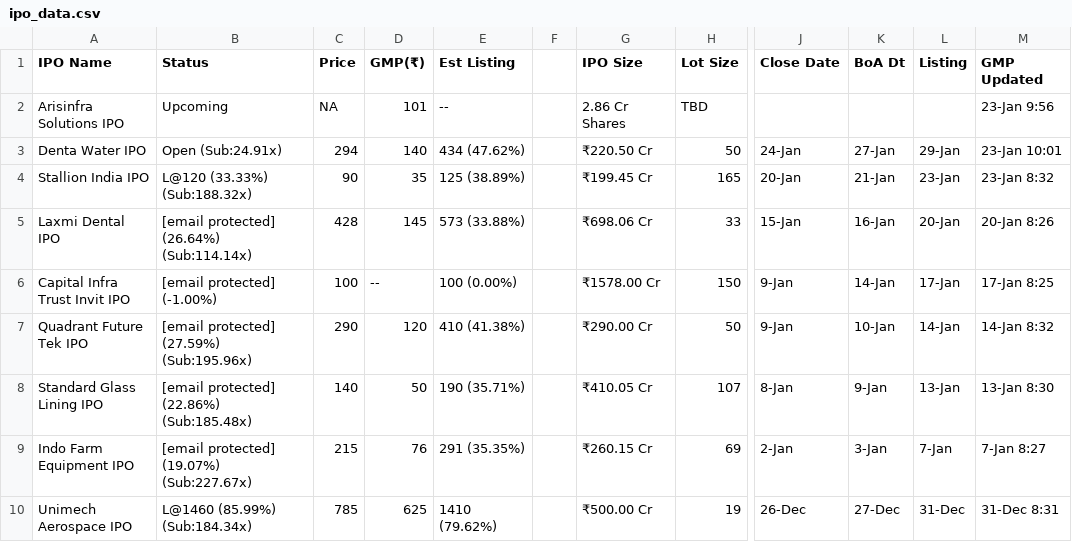
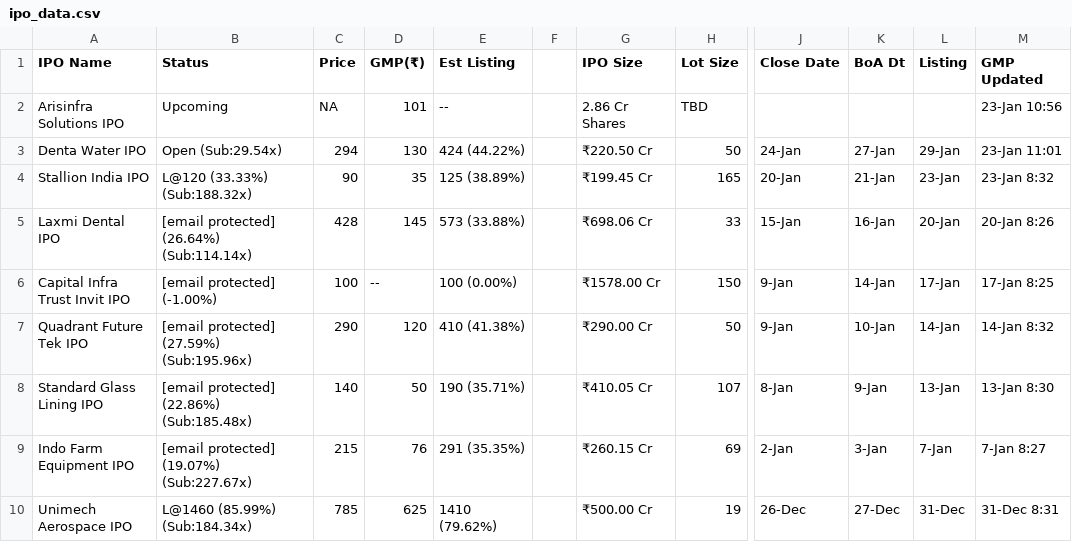
Before and after one commit to ClashMasterRaghav/prrintmoney.com, a CSV file: ipo_data.csv, drawn as a sheet; only a part is shown, gaps mark what is left out; the diff names each change by its address in the sheet, - before the commit and + after, or states it on an @@ line.

Commit message:
Update IPO data

```diff
--- a/ipo_data.csv
+++ b/ipo_data.csv
-M2 (GMP Updated): 23-Jan 9:56
+M2 (GMP Updated): 23-Jan 10:56
-B3 (Status): Open (Sub:24.91x)
+B3 (Status): Open (Sub:29.54x)
-D3 (GMP(₹)): 140
+D3 (GMP(₹)): 130
-E3 (Est Listing): 434 (47.62%)
+E3 (Est Listing): 424 (44.22%)
-M3 (GMP Updated): 23-Jan 10:01
+M3 (GMP Updated): 23-Jan 11:01
```
